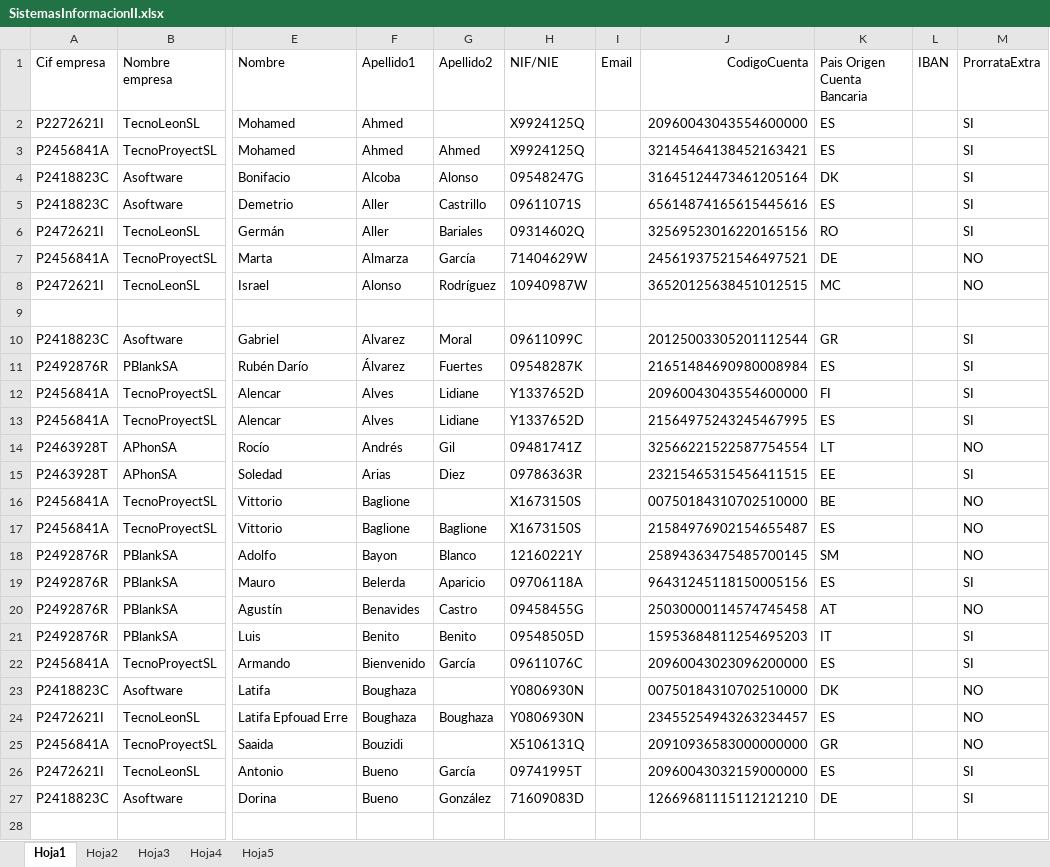
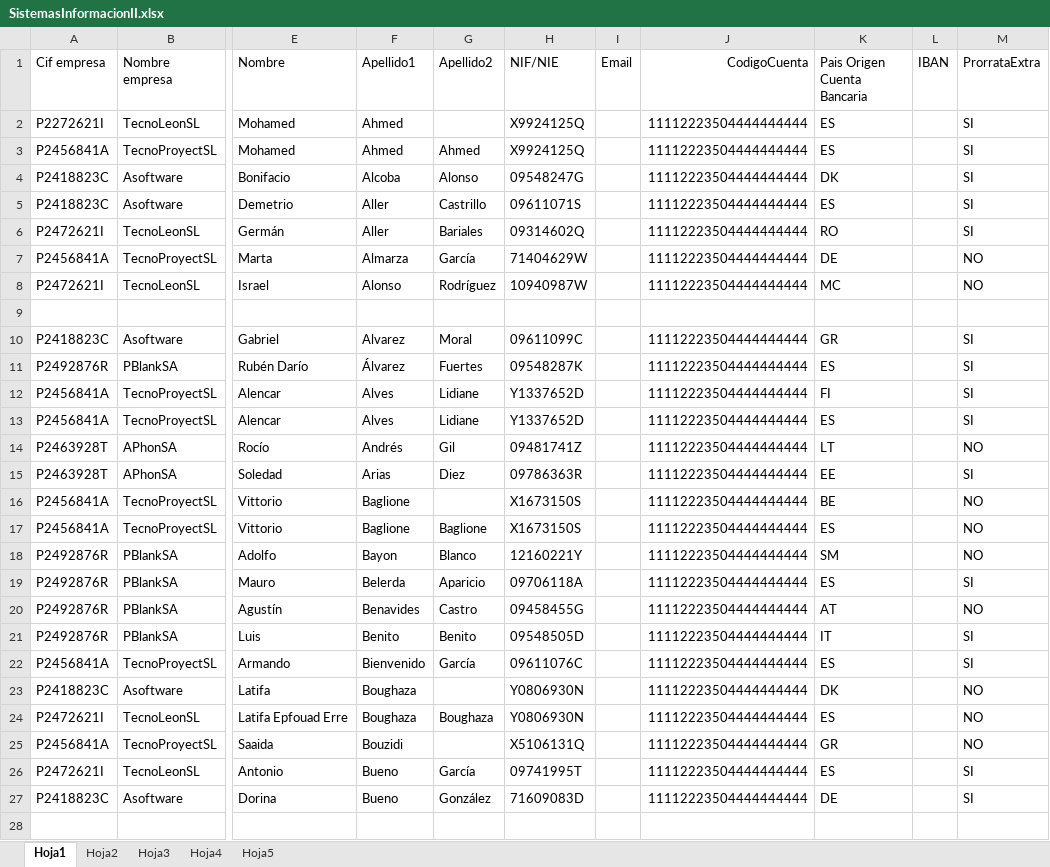
Before and after one commit to mpujoh00/practica2ssii2, an Excel workbook: src/resources/SistemasInformacionII.xlsx, sheet Hoja1, drawn as a sheet; only a part is shown, gaps mark what is left out; values as stored, in another font and other column widths than the file's, no borders; the diff covers the shown part only; the diff names each change by its address in the sheet, - before the commit and + after, or states it on an @@ line.

```diff
--- a/src/resources/SistemasInformacionII.xlsx (sheet Hoja1)
+++ b/src/resources/SistemasInformacionII.xlsx (sheet Hoja1)
-J2 (CodigoCuenta): 20960043043554600000
+J2 (CodigoCuenta): 11112223504444444444
-J3 (CodigoCuenta): 32145464138452163421
+J3 (CodigoCuenta): 11112223504444444444
-J4 (CodigoCuenta): 31645124473461205164
+J4 (CodigoCuenta): 11112223504444444444
-J5 (CodigoCuenta): 65614874165615445616
+J5 (CodigoCuenta): 11112223504444444444
-J6 (CodigoCuenta): 32569523016220165156
+J6 (CodigoCuenta): 11112223504444444444
-J7 (CodigoCuenta): 24561937521546497521
+J7 (CodigoCuenta): 11112223504444444444
-J8 (CodigoCuenta): 36520125638451012515
+J8 (CodigoCuenta): 11112223504444444444
-J10 (CodigoCuenta): 20125003305201112544
+J10 (CodigoCuenta): 11112223504444444444
-J11 (CodigoCuenta): 21651484690980008984
+J11 (CodigoCuenta): 11112223504444444444
-J12 (CodigoCuenta): 20960043043554600000
+J12 (CodigoCuenta): 11112223504444444444
-J13 (CodigoCuenta): 21564975243245467995
+J13 (CodigoCuenta): 11112223504444444444
-J14 (CodigoCuenta): 32566221522587754554
+J14 (CodigoCuenta): 11112223504444444444
-J15 (CodigoCuenta): 23215465315456411515
+J15 (CodigoCuenta): 11112223504444444444
-J16 (CodigoCuenta): 00750184310702510000
+J16 (CodigoCuenta): 11112223504444444444
-J17 (CodigoCuenta): 21584976902154655487
+J17 (CodigoCuenta): 11112223504444444444
-J18 (CodigoCuenta): 25894363475485700145
+J18 (CodigoCuenta): 11112223504444444444
-J19 (CodigoCuenta): 96431245118150005156
+J19 (CodigoCuenta): 11112223504444444444
-J20 (CodigoCuenta): 25030000114574745458
+J20 (CodigoCuenta): 11112223504444444444
-J21 (CodigoCuenta): 15953684811254695203
+J21 (CodigoCuenta): 11112223504444444444
-J22 (CodigoCuenta): 20960043023096200000
+J22 (CodigoCuenta): 11112223504444444444
-J23 (CodigoCuenta): 00750184310702510000
+J23 (CodigoCuenta): 11112223504444444444
-J24 (CodigoCuenta): 23455254943263234457
+J24 (CodigoCuenta): 11112223504444444444
-J25 (CodigoCuenta): 20910936583000000000
+J25 (CodigoCuenta): 11112223504444444444
-J26 (CodigoCuenta): 20960043032159000000
+J26 (CodigoCuenta): 11112223504444444444
-J27 (CodigoCuenta): 12669681115112121210
+J27 (CodigoCuenta): 11112223504444444444
```
Also changed, not shown: 74 edited cells elsewhere in this sheet, 2 other files.
